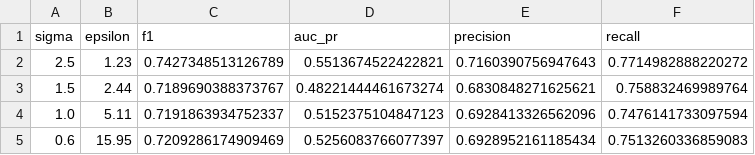
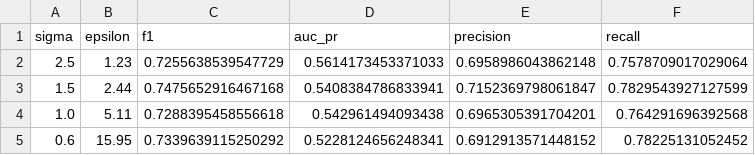
Before and after one commit to Ramputink/PowerUsageAnomalyDetection, a CSV file: UCIrvine/data/metrics_dp_tradeoff.csv, drawn as a sheet.

```diff
--- a/UCIrvine/data/metrics_dp_tradeoff.csv
+++ b/UCIrvine/data/metrics_dp_tradeoff.csv
@@ -1,5 +1,5 @@
 sigma,epsilon,f1,auc_pr,precision,recall
-2.5,1.23,0.7427348513126789,0.5513674522422821,0.7160390756947643,0.7714982888220272
-1.5,2.44,0.7189690388373767,0.48221444461673274,0.6830848271625621,0.758832469989764
-1.0,5.11,0.7191863934752337,0.5152375104847123,0.6928413326562096,0.7476141733097594
-0.6,15.95,0.7209286174909469,0.5256083766077397,0.6928952161185434,0.7513260336859083
+2.5,1.23,0.7255638539547729,0.5614173453371033,0.6958986043862148,0.7578709017029064
+1.5,2.44,0.7475652916467168,0.5408384786833941,0.7152369798061847,0.7829543927127599
+1.0,5.11,0.7288395458556618,0.542961494093438,0.6965305391704201,0.764291696392568
+0.6,15.95,0.7339639115250292,0.5228124656248341,0.6912913571448152,0.78225131052452
```
Also changed, not shown: 5 other files.
